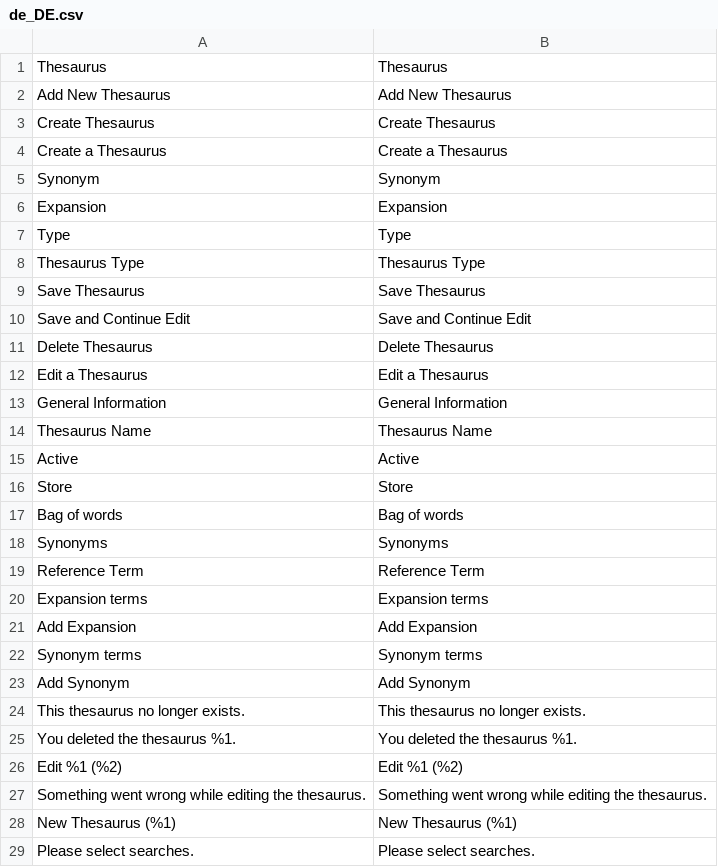
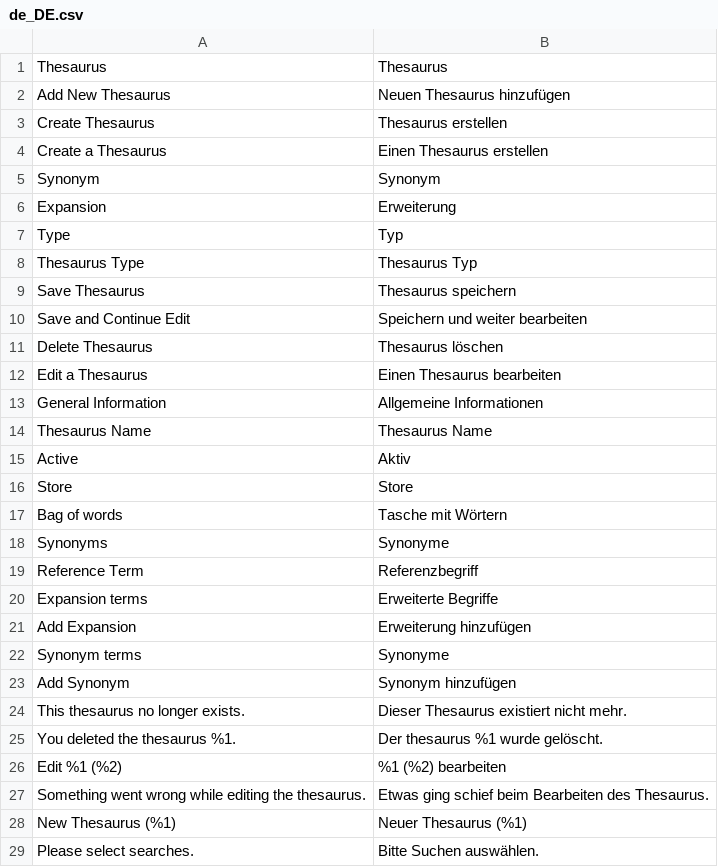
Before and after one commit to Smile-SA/elasticsuite, a CSV file: src/module-elasticsuite-thesaurus/i18n/de_DE.csv, drawn as a sheet; only a part is shown; the diff covers the shown part only.

Commit message:
Update de_DE.csv
Vollständige Übersetzung de_DE durch CR.

```diff
--- a/src/module-elasticsuite-thesaurus/i18n/de_DE.csv
+++ b/src/module-elasticsuite-thesaurus/i18n/de_DE.csv
@@ -1,29 +1,29 @@
 Thesaurus,Thesaurus
-"Add New Thesaurus","Add New Thesaurus"
-"Create Thesaurus","Create Thesaurus"
-"Create a Thesaurus","Create a Thesaurus"
+"Add New Thesaurus","Neuen Thesaurus hinzufügen"
+"Create Thesaurus","Thesaurus erstellen"
+"Create a Thesaurus","Einen Thesaurus erstellen"
 Synonym,Synonym
-Expansion,Expansion
-Type,Type
-"Thesaurus Type","Thesaurus Type"
-"Save Thesaurus","Save Thesaurus"
-"Save and Continue Edit","Save and Continue Edit"
-"Delete Thesaurus","Delete Thesaurus"
-"Edit a Thesaurus","Edit a Thesaurus"
-"General Information","General Information"
+Expansion,Erweiterung
+Type,Typ
+"Thesaurus Type","Thesaurus Typ"
+"Save Thesaurus","Thesaurus speichern"
+"Save and Continue Edit","Speichern und weiter bearbeiten"
+"Delete Thesaurus","Thesaurus löschen"
+"Edit a Thesaurus","Einen Thesaurus bearbeiten"
+"General Information","Allgemeine Informationen"
 "Thesaurus Name","Thesaurus Name"
-Active,Active
+Active,Aktiv
 Store,Store
-"Bag of words","Bag of words"
-Synonyms,Synonyms
-"Reference Term","Reference Term"
-"Expansion terms","Expansion terms"
-"Add Expansion","Add Expansion"
-"Synonym terms","Synonym terms"
-"Add Synonym","Add Synonym"
-"This thesaurus no longer exists.","This thesaurus no longer exists."
-"You deleted the thesaurus %1.","You deleted the thesaurus %1."
-"Edit %1 (%2)","Edit %1 (%2)"
-"Something went wrong while editing the thesaurus.","Something went wrong while editing the thesaurus."
-"New Thesaurus (%1)","New Thesaurus (%1)"
-"Please select searches.","Please select searches."
+"Bag of words","Tasche mit Wörtern"
+Synonyms,Synonyme
+"Reference Term","Referenzbegriff"
+"Expansion terms","Erweiterte Begriffe"
+"Add Expansion","Erweiterung hinzufügen"
+"Synonym terms","Synonyme"
+"Add Synonym","Synonym hinzufügen"
+"This thesaurus no longer exists.","Dieser Thesaurus existiert nicht mehr."
+"You deleted the thesaurus %1.","Der thesaurus %1 wurde gelöscht."
+"Edit %1 (%2)","%1 (%2) bearbeiten"
+"Something went wrong while editing the thesaurus.","Etwas ging schief beim Bearbeiten des Thesaurus."
+"New Thesaurus (%1)","Neuer Thesaurus (%1)"
+"Please select searches.","Bitte Suchen auswählen."
```
Also changed, not shown: 18 edited cells elsewhere in this file.
